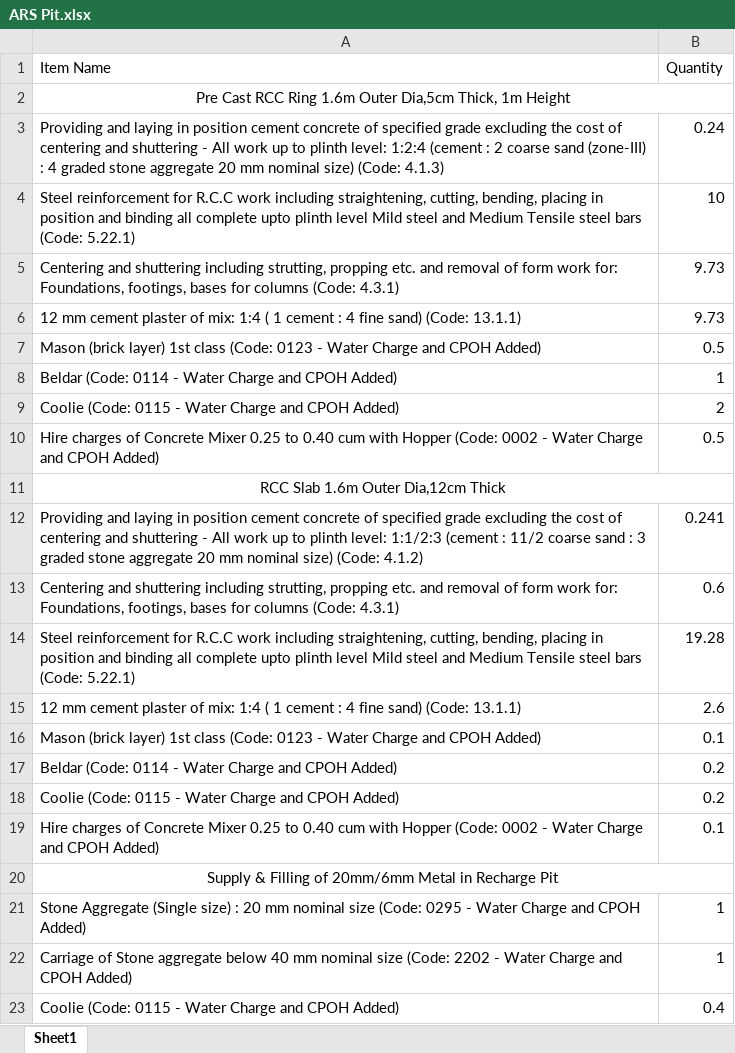
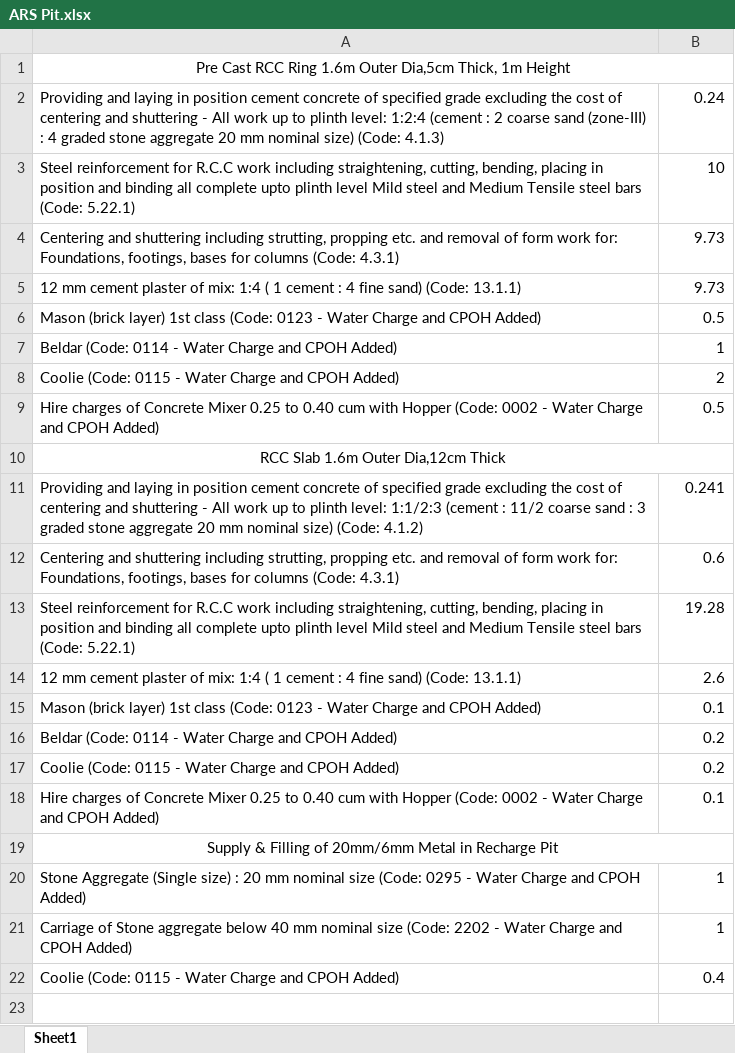
Before and after one commit to manulapulga/estimate-drafter, an Excel workbook: Templates/ARS Pit.xlsx, sheet Sheet1, drawn as a sheet; values as stored, in another font and other column widths than the file's, no borders; the diff names each change by its address in the sheet, - before the commit and + after, or states it on an @@ line.

```diff
--- a/Templates/ARS Pit.xlsx (sheet Sheet1)
+++ b/Templates/ARS Pit.xlsx (sheet Sheet1)
-row 1: Item Name | Quantity
```
Also changed, not shown: Templates/ARS Lettering.xlsx, Templates/ARS Pit Filling.xlsx, 3 other files.
